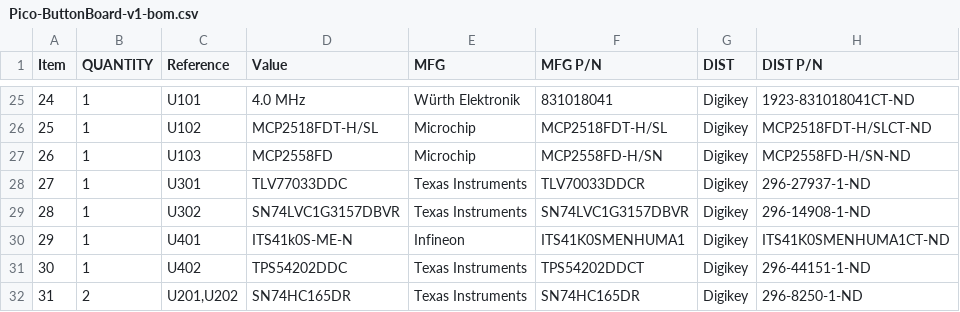
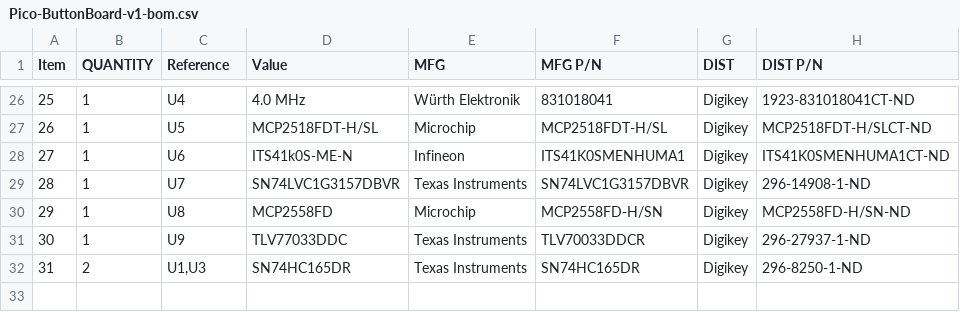
Before and after one commit to RealtimeRoboticsGroup/electrical, a CSV file: circuit-boards/Pico-ButtonBoard-v1/Output-Files/Assembly-Files/Pico-ButtonBoard-v1-bom.csv, drawn as a sheet; only a part is shown, gaps mark what is left out; removed rows and columns are numbered as before the commit, all else as after; the diff covers the shown part only; the diff names each change by its address in the sheet, - before the commit and + after, or states it on an @@ line.

```diff
--- a/circuit-boards/Pico-ButtonBoard-v1/Output-Files/Assembly-Files/Pico-ButtonBoard-v1-bom.csv
+++ b/circuit-boards/Pico-ButtonBoard-v1/Output-Files/Assembly-Files/Pico-ButtonBoard-v1-bom.csv
@@ column A (Item) renumbered between rows 3 and 31 @@
-C26 (Reference): U101
+C26 (Reference): U4
-C27 (Reference): U102
+C27 (Reference): U5
+row 28: 27 | 1 | U6 | ITS41k0S-ME-N | Infineon | ITS41K0SMENHUMA1 | Digikey | ITS41K0SMENHUMA1CT-ND
+row 29: 28 | 1 | U7 | SN74LVC1G3157DBVR | Texas Instruments | SN74LVC1G3157DBVR | Digikey | 296-14908-1-ND
-C30 (Reference): U103
+C30 (Reference): U8
-C31 (Reference): U301
+C31 (Reference): U9
-row 29: 28 | 1 | U302 | SN74LVC1G3157DBVR | Texas Instruments | SN74LVC1G3157DBVR | Digikey | 296-14908-1-ND
-row 30: 29 | 1 | U401 | ITS41k0S-ME-N | Infineon | ITS41K0SMENHUMA1 | Digikey | ITS41K0SMENHUMA1CT-ND
-row 31: 30 | 1 | U402 | TPS54202DDC | Texas Instruments | TPS54202DDCT | Digikey | 296-44151-1-ND
-C32 (Reference): U201,U202
+C32 (Reference): U1,U3
```
Also changed, not shown: 8 added rows, 7 removed rows and 17 edited cells elsewhere in this file, 30 other files.
